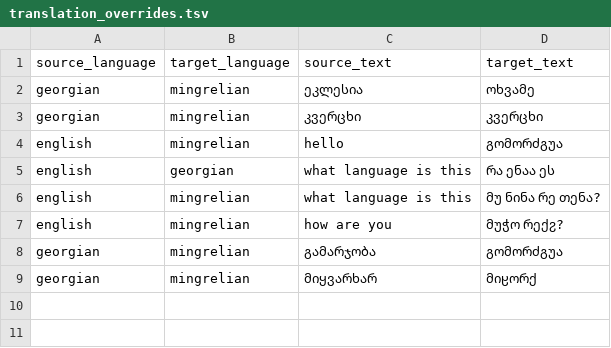
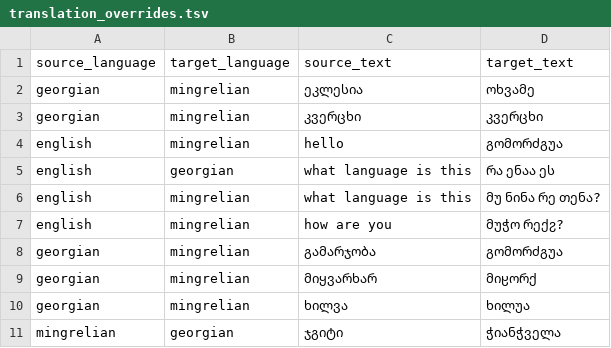
Before and after one commit to kkahadze/argo, a TSV file: fastapi_app/data/translation_overrides.tsv, drawn as a sheet.

Commit message:
Add more translation cache overrides

```diff
--- a/fastapi_app/data/translation_overrides.tsv
+++ b/fastapi_app/data/translation_overrides.tsv
@@ -9 +9,3 @@ georgian	mingrelian	გამარჯობა	გომორძგუა
 georgian	mingrelian	მიყვარხარ	მიჸორქ
+georgian	mingrelian	ხილვა	ხილუა
+mingrelian	georgian	ჯგიტი	ჭიანჭველა
```
Also changed, not shown: 1 other file.
